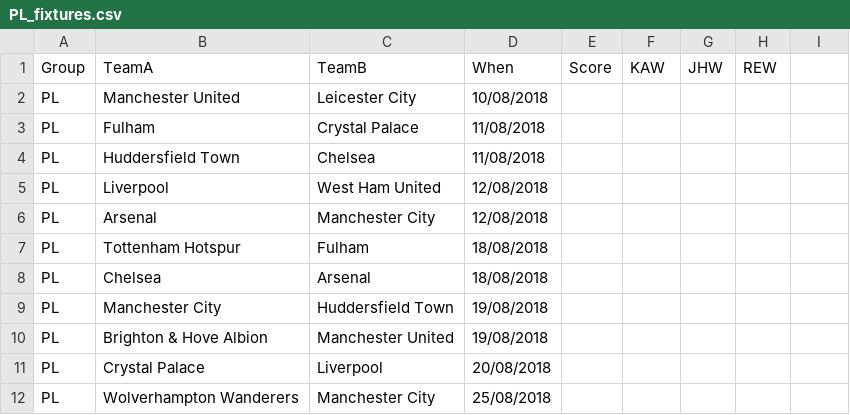
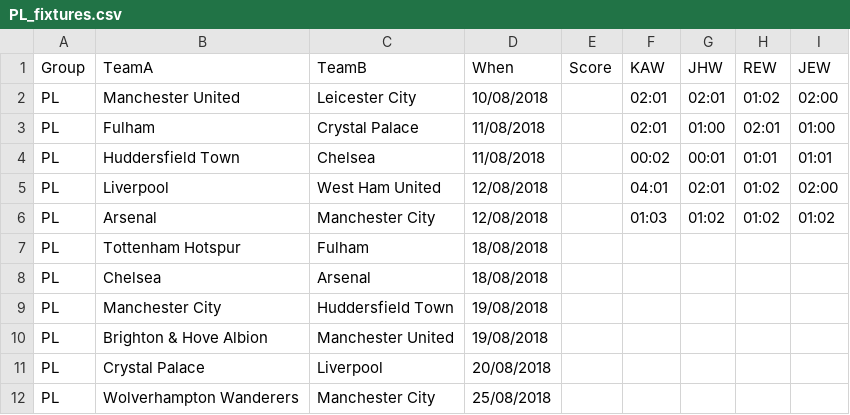
Before and after one commit to kwoolter/WorldCupPredictor, a CSV file: data/PL_fixtures.csv, drawn as a sheet; only a part is shown; the diff names each change by its address in the sheet, - before the commit and + after, or states it on an @@ line.

Commit message:
predos for 1st day of Premier League

```diff
--- a/data/PL_fixtures.csv
+++ b/data/PL_fixtures.csv
-I1: (empty)
+I1: JEW
-F2:F3 (KAW): (empty)
+F2:F3 (KAW): 02:01
-G2 (JHW): (empty)
+G2 (JHW): 02:01
-H2 (REW): (empty)
+H2 (REW): 01:02
-I2 (JEW): (empty)
+I2 (JEW): 02:00
-G3 (JHW): (empty)
+G3 (JHW): 01:00
-H3 (REW): (empty)
+H3 (REW): 02:01
-I3 (JEW): (empty)
+I3 (JEW): 01:00
-F4 (KAW): (empty)
+F4 (KAW): 00:02
-G4 (JHW): (empty)
+G4 (JHW): 00:01
-H4 (REW): (empty)
+H4 (REW): 01:01
-I4 (JEW): (empty)
+I4 (JEW): 01:01
-F5 (KAW): (empty)
+F5 (KAW): 04:01
-G5 (JHW): (empty)
+G5 (JHW): 02:01
-H5:H6 (REW): (empty)
+H5:H6 (REW): 01:02
-I5 (JEW): (empty)
+I5 (JEW): 02:00
-F6 (KAW): (empty)
+F6 (KAW): 01:03
-G6 (JHW): (empty)
+G6 (JHW): 01:02
-I6 (JEW): (empty)
+I6 (JEW): 01:02
```
